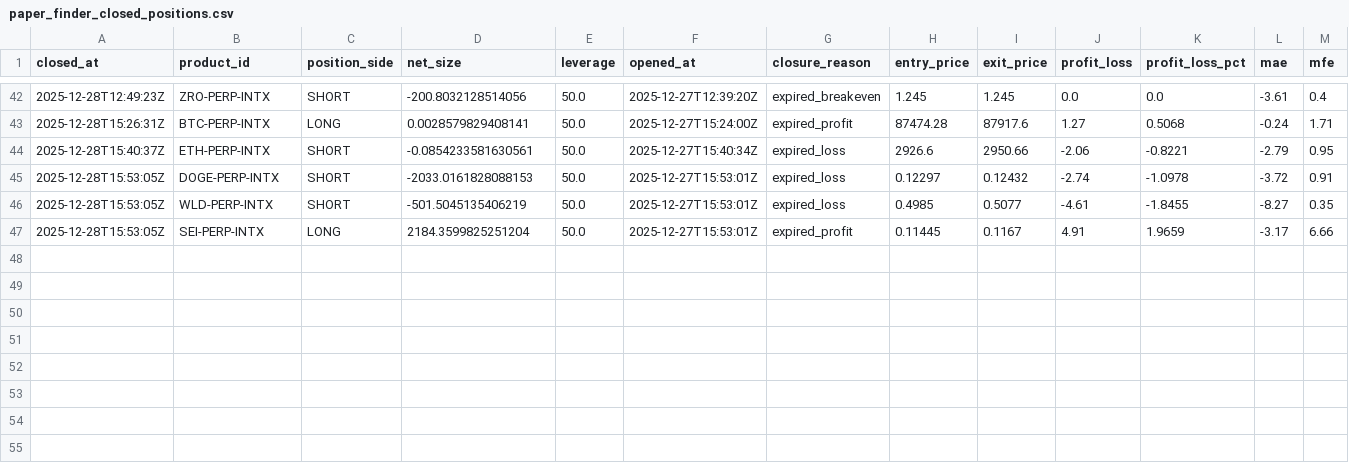
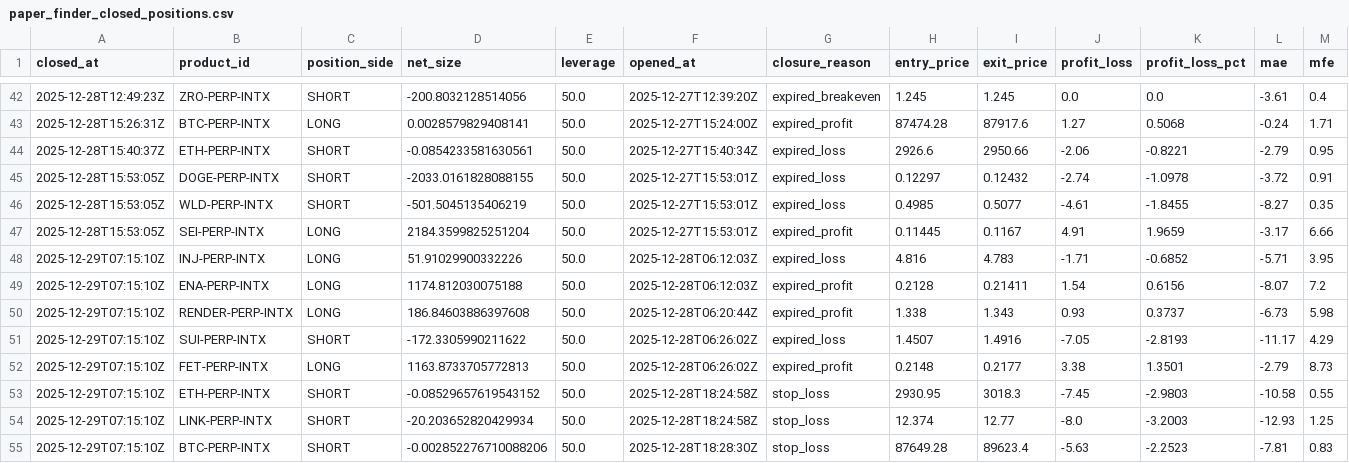
Before and after one commit to spirosrap/crypto-finance, a CSV file: trade_logs/paper_finder_closed_positions.csv, drawn as a sheet; only a part is shown, gaps mark what is left out; rows hold the shown columns only; the diff names each change by its address in the sheet, - before the commit and + after, or states it on an @@ line.

```diff
--- a/trade_logs/paper_finder_closed_positions.csv
+++ b/trade_logs/paper_finder_closed_positions.csv
-D45 (net_size): -2033.0161828088153
+D45 (net_size): -2033.0161828088155
+row 48: 2025-12-29T07:15:10Z | INJ-PERP-INTX | LONG | 51.91029900332226 | 50.0 | 2025-12-28T06:12:03Z | expired_loss | 4.816 | 4.783 | -1.71 | -0.6852 | -5.71 | 3.95
+row 49: 2025-12-29T07:15:10Z | ENA-PERP-INTX | LONG | 1174.812030075188 | 50.0 | 2025-12-28T06:12:03Z | expired_profit | 0.2128 | 0.21411 | 1.54 | 0.6156 | -8.07 | 7.2
+row 50: 2025-12-29T07:15:10Z | RENDER-PERP-INTX | LONG | 186.84603886397608 | 50.0 | 2025-12-28T06:20:44Z | expired_profit | 1.338 | 1.343 | 0.93 | 0.3737 | -6.73 | 5.98
+row 51: 2025-12-29T07:15:10Z | SUI-PERP-INTX | SHORT | -172.3305990211622 | 50.0 | 2025-12-28T06:26:02Z | expired_loss | 1.4507 | 1.4916 | -7.05 | -2.8193 | -11.17 | 4.29
+row 52: 2025-12-29T07:15:10Z | FET-PERP-INTX | LONG | 1163.8733705772813 | 50.0 | 2025-12-28T06:26:02Z | expired_profit | 0.2148 | 0.2177 | 3.38 | 1.3501 | -2.79 | 8.73
+row 53: 2025-12-29T07:15:10Z | ETH-PERP-INTX | SHORT | -0.08529657619543152 | 50.0 | 2025-12-28T18:24:58Z | stop_loss | 2930.95 | 3018.3 | -7.45 | -2.9803 | -10.58 | 0.55
+row 54: 2025-12-29T07:15:10Z | LINK-PERP-INTX | SHORT | -20.203652820429934 | 50.0 | 2025-12-28T18:24:58Z | stop_loss | 12.374 | 12.77 | -8.0 | -3.2003 | -12.93 | 1.25
+row 55: 2025-12-29T07:15:10Z | BTC-PERP-INTX | SHORT | -0.002852276710088206 | 50.0 | 2025-12-28T18:28:30Z | stop_loss | 87649.28 | 89623.4 | -5.63 | -2.2523 | -7.81 | 0.83
```
Also changed, not shown: trade_logs/paper_finder_open_positions.csv, 2 other files.
